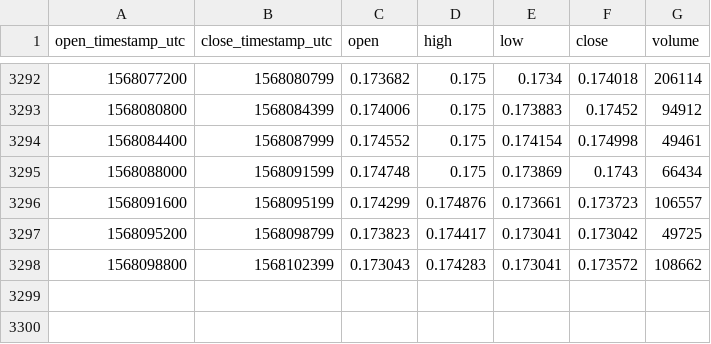
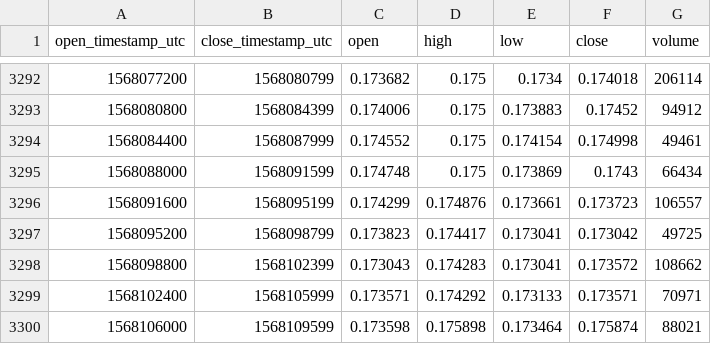
Before and after one commit to cryptobigbro/coinbasepro-BAT-USDC, a CSV file: coinbasepro-BAT-USDC-1h.csv, drawn as a sheet; only a part is shown, gaps mark what is left out; the diff names each change by its address in the sheet, - before the commit and + after, or states it on an @@ line.

Commit message:
Update OHLCV data.

```diff
--- a/coinbasepro-BAT-USDC-1h.csv
+++ b/coinbasepro-BAT-USDC-1h.csv
+row 3299: 1568102400 | 1568105999 | 0.173571 | 0.174292 | 0.173133 | 0.173571 | 70971
+row 3300: 1568106000 | 1568109599 | 0.173598 | 0.175898 | 0.173464 | 0.175874 | 88021
```
